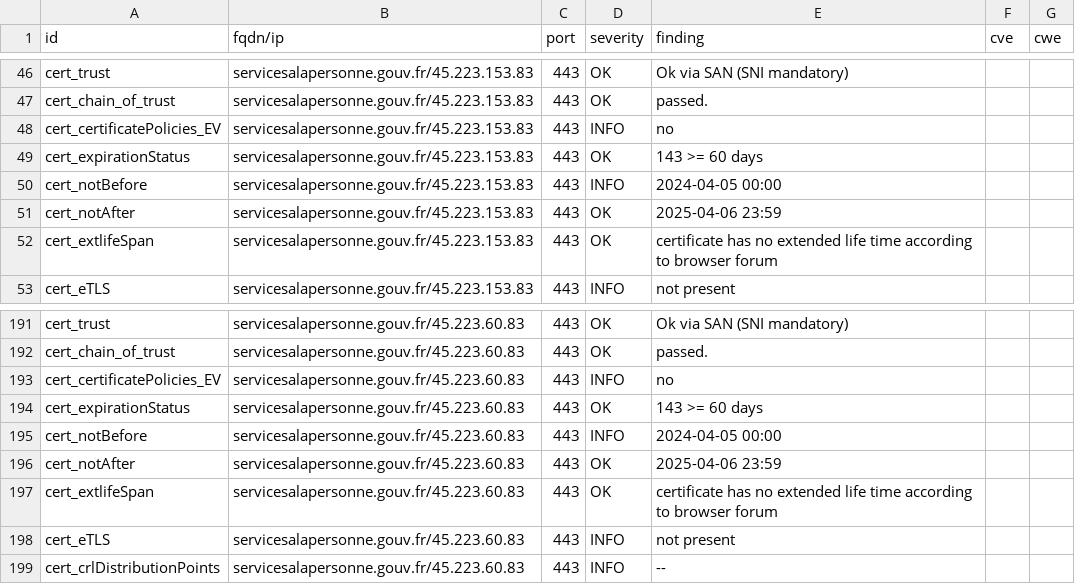
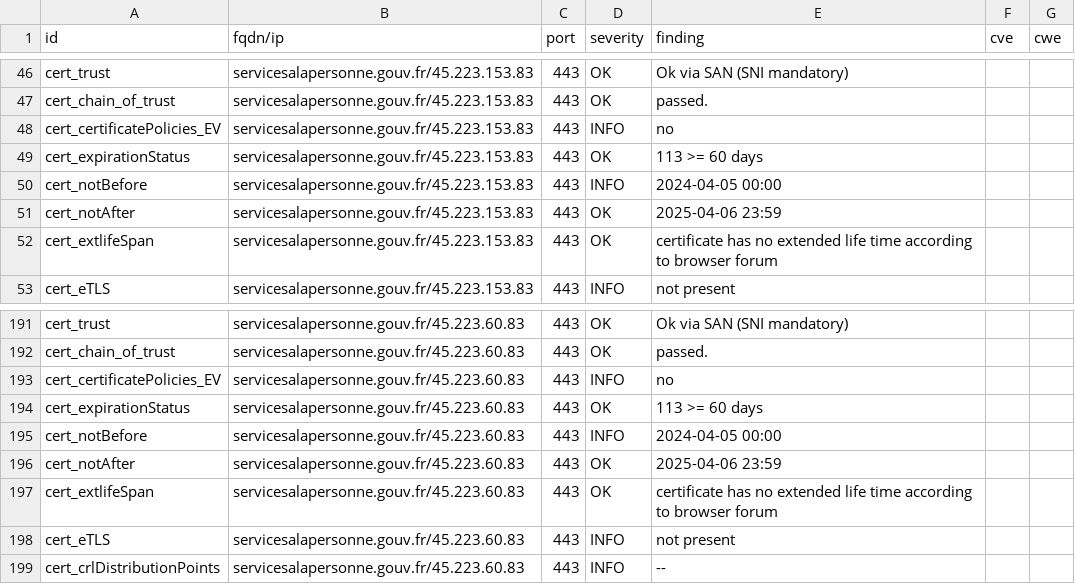
Before and after one commit to GKO-org/dashlordPrd9, a CSV file: results/aHR0cHM6Ly9zZXJ2aWNlc2FsYXBlcnNvbm5lLmdvdXYuZnI=/testssl.csv, drawn as a sheet; only a part is shown, gaps mark what is left out.

```diff
--- a/results/aHR0cHM6Ly9zZXJ2aWNlc2FsYXBlcnNvbm5lLmdvdXYuZnI=/testssl.csv
+++ b/results/aHR0cHM6Ly9zZXJ2aWNlc2FsYXBlcnNvbm5lLmdvdXYuZnI=/testssl.csv
@@ -48,3 +48,3 @@
 "cert_certificatePolicies_EV","servicesalapersonne.gouv.fr/45.223.153.83","443","INFO","no","",""
-"cert_expirationStatus","servicesalapersonne.gouv.fr/45.223.153.83","443","OK","143 >= 60 days","",""
+"cert_expirationStatus","servicesalapersonne.gouv.fr/45.223.153.83","443","OK","113 >= 60 days","",""
 "cert_notBefore","servicesalapersonne.gouv.fr/45.223.153.83","443","INFO","2024-04-05 00:00","",""
@@ -193,3 +193,3 @@
 "cert_certificatePolicies_EV","servicesalapersonne.gouv.fr/45.223.60.83","443","INFO","no","",""
-"cert_expirationStatus","servicesalapersonne.gouv.fr/45.223.60.83","443","OK","143 >= 60 days","",""
+"cert_expirationStatus","servicesalapersonne.gouv.fr/45.223.60.83","443","OK","113 >= 60 days","",""
 "cert_notBefore","servicesalapersonne.gouv.fr/45.223.60.83","443","INFO","2024-04-05 00:00","",""
```
Also changed, not shown: 7 other files.
